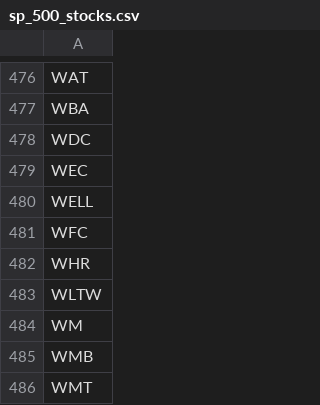
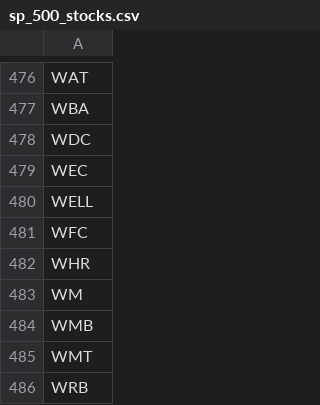
Before and after one commit to prashantmalan/algorthmic_trading, a CSV file: sp_500_stocks.csv, drawn as a sheet; only a part is shown, gaps mark what is left out; the shorter side is filled out with more unchanged rows; the diff names each change by its address in the sheet, - before the commit and + after, or states it on an @@ line.

Commit message:
Add files via upload

```diff
--- a/sp_500_stocks.csv
+++ b/sp_500_stocks.csv
-row 483: WLTW
```
